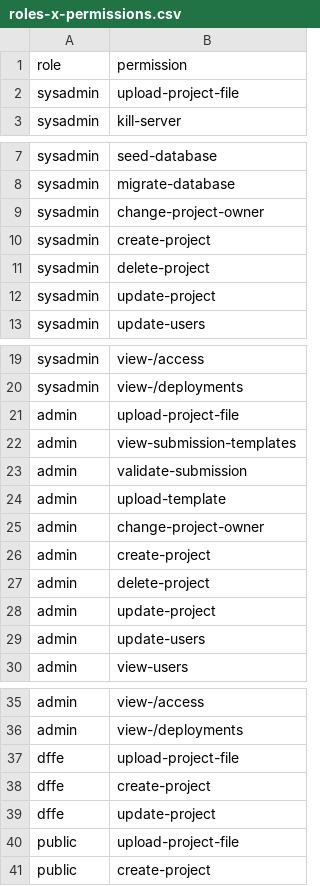
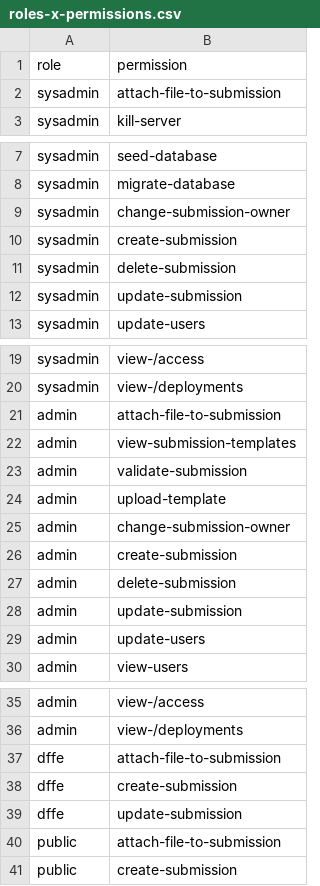
Before and after one commit to SAEON/national-climate-change-response-database, a CSV file: src/api/src/graphql/resolvers/mutations/seed-database/user-model/auth-config/roles-x-permissions.csv, drawn as a sheet; only a part is shown, gaps mark what is left out.

```diff
--- a/src/api/src/graphql/resolvers/mutations/seed-database/user-model/auth-config/roles-x-permissions.csv
+++ b/src/api/src/graphql/resolvers/mutations/seed-database/user-model/auth-config/roles-x-permissions.csv
@@ -1,3 +1,3 @@
 role,permission
-sysadmin,upload-project-file
+sysadmin,attach-file-to-submission
 sysadmin,kill-server
@@ -8,6 +8,6 @@ sysadmin,seed-database
 sysadmin,migrate-database
-sysadmin,change-project-owner
-sysadmin,create-project
-sysadmin,delete-project
-sysadmin,update-project
+sysadmin,change-submission-owner
+sysadmin,create-submission
+sysadmin,delete-submission
+sysadmin,update-submission
 sysadmin,update-users
@@ -20,3 +20,3 @@ sysadmin,view-/access
 sysadmin,view-/deployments
-admin,upload-project-file
+admin,attach-file-to-submission
 admin,view-submission-templates
@@ -24,6 +24,6 @@ admin,validate-submission
 admin,upload-template
-admin,change-project-owner
-admin,create-project
-admin,delete-project
-admin,update-project
+admin,change-submission-owner
+admin,create-submission
+admin,delete-submission
+admin,update-submission
 admin,update-users
@@ -36,6 +36,6 @@ admin,view-/access
 admin,view-/deployments
-dffe,upload-project-file
-dffe,create-project
-dffe,update-project
-public,upload-project-file
-public,create-project
+dffe,attach-file-to-submission
+dffe,create-submission
+dffe,update-submission
+public,attach-file-to-submission
+public,create-submission
```
Also changed, not shown: src/api/src/graphql/resolvers/mutations/seed-database/user-model/auth-config/permissions.csv, 27 other files.
